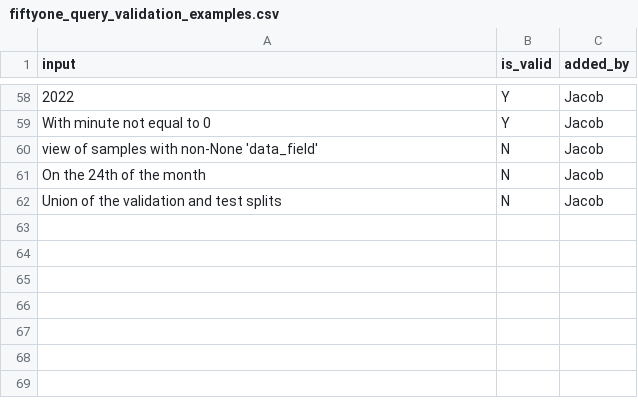
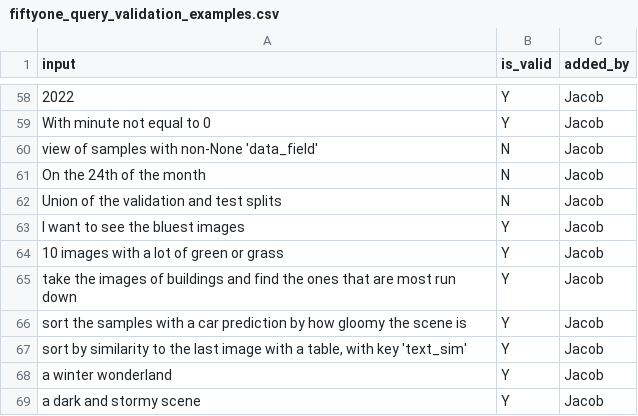
Before and after one commit to voxel51/voxelgpt, a CSV file: examples/fiftyone_query_validation_examples.csv, drawn as a sheet; only a part is shown, gaps mark what is left out.

```diff
--- a/examples/fiftyone_query_validation_examples.csv
+++ b/examples/fiftyone_query_validation_examples.csv
@@ -62 +62,8 @@ On the 24th of the month,N,Jacob
 Union of the validation and test splits,N,Jacob
+I want to see the bluest images,Y,Jacob
+10 images with a lot of green or grass,Y,Jacob
+take the images of buildings and find the ones that are most run down,Y,Jacob
+sort the samples with a car prediction by how gloomy the scene is,Y,Jacob
+"sort by similarity to the last image with a table, with key 'text_sim'",Y,Jacob
+a winter wonderland,Y,Jacob
+a dark and stormy scene,Y,Jacob
```
Also changed, not shown: examples/fiftyone_algorithm_examples.csv, 2 other files.
